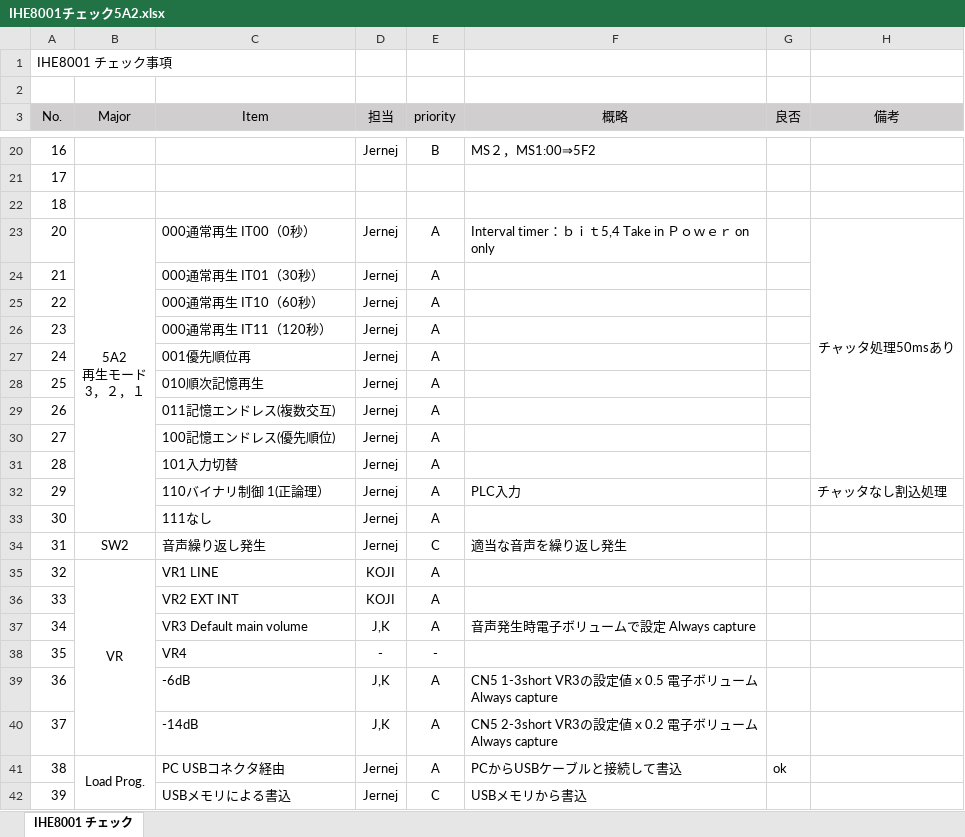
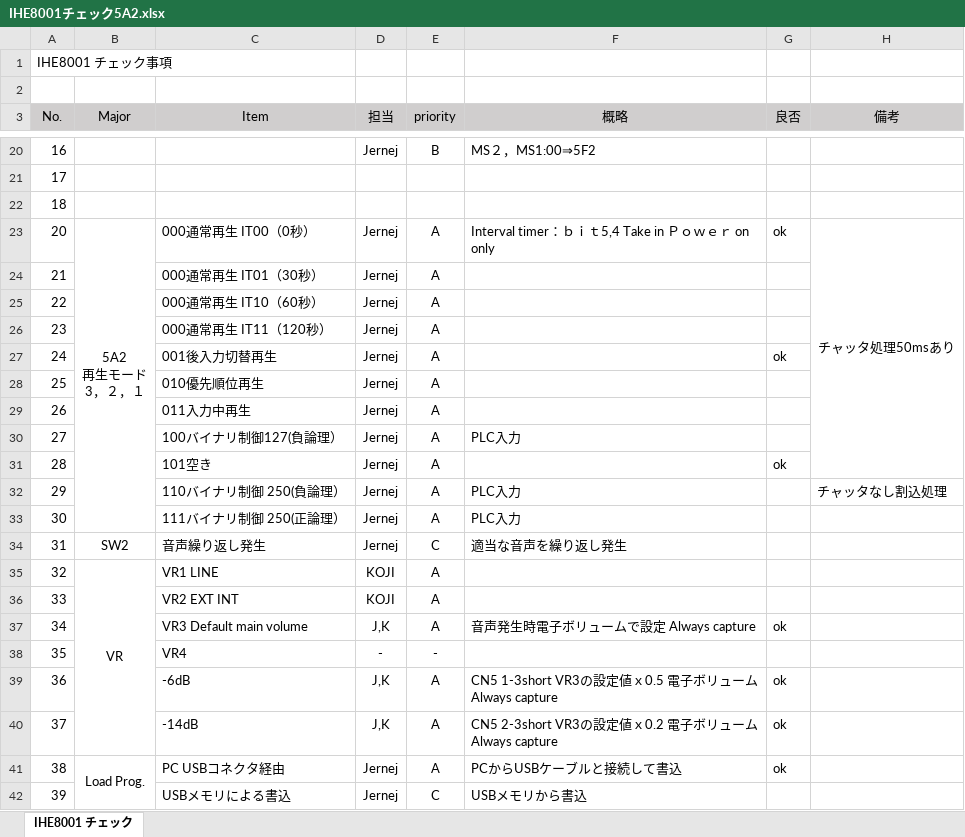
Before and after one commit to jernejp21/VoiceNavi, an Excel workbook: IHE8001チェック5A2.xlsx, sheet IHE8001 チェック, drawn as a sheet; only a part is shown, gaps mark what is left out; values as stored, in another font and other column widths than the file's, no borders; the diff names each change by its address in the sheet, - before the commit and + after, or states it on an @@ line.

```diff
--- a/IHE8001チェック5A2.xlsx (sheet IHE8001 チェック)
+++ b/IHE8001チェック5A2.xlsx (sheet IHE8001 チェック)
-G23 (良否): (empty)
+G23 (良否): ok
-C27 (Item): 001優先順位再
+C27 (Item): 001後入力切替再生
-G27 (良否): (empty)
+G27 (良否): ok
-C28 (Item): 010順次記憶再生
+C28 (Item): 010優先順位再生
-C29 (Item): 011記憶エンドレス(複数交互)
+C29 (Item): 011入力中再生
-C30 (Item): 100記憶エンドレス(優先順位)
+C30 (Item): 100バイナリ制御127(負論理）
-F30 (概略): (empty)
+F30 (概略): PLC入力
-C31 (Item): 101入力切替
+C31 (Item): 101空き
-G31 (良否): (empty)
+G31 (良否): ok
-C32 (Item): 110バイナリ制御 1(正論理）
+C32 (Item): 110バイナリ制御 250(負論理）
-C33 (Item): 111なし
+C33 (Item): 111バイナリ制御 250(正論理）
-F33 (概略): (empty)
+F33 (概略): PLC入力
-G37 (良否): (empty)
+G37 (良否): ok
-G39:G40 (良否): (empty)
+G39:G40 (良否): ok
```
Also changed, not shown: 5 other files.
